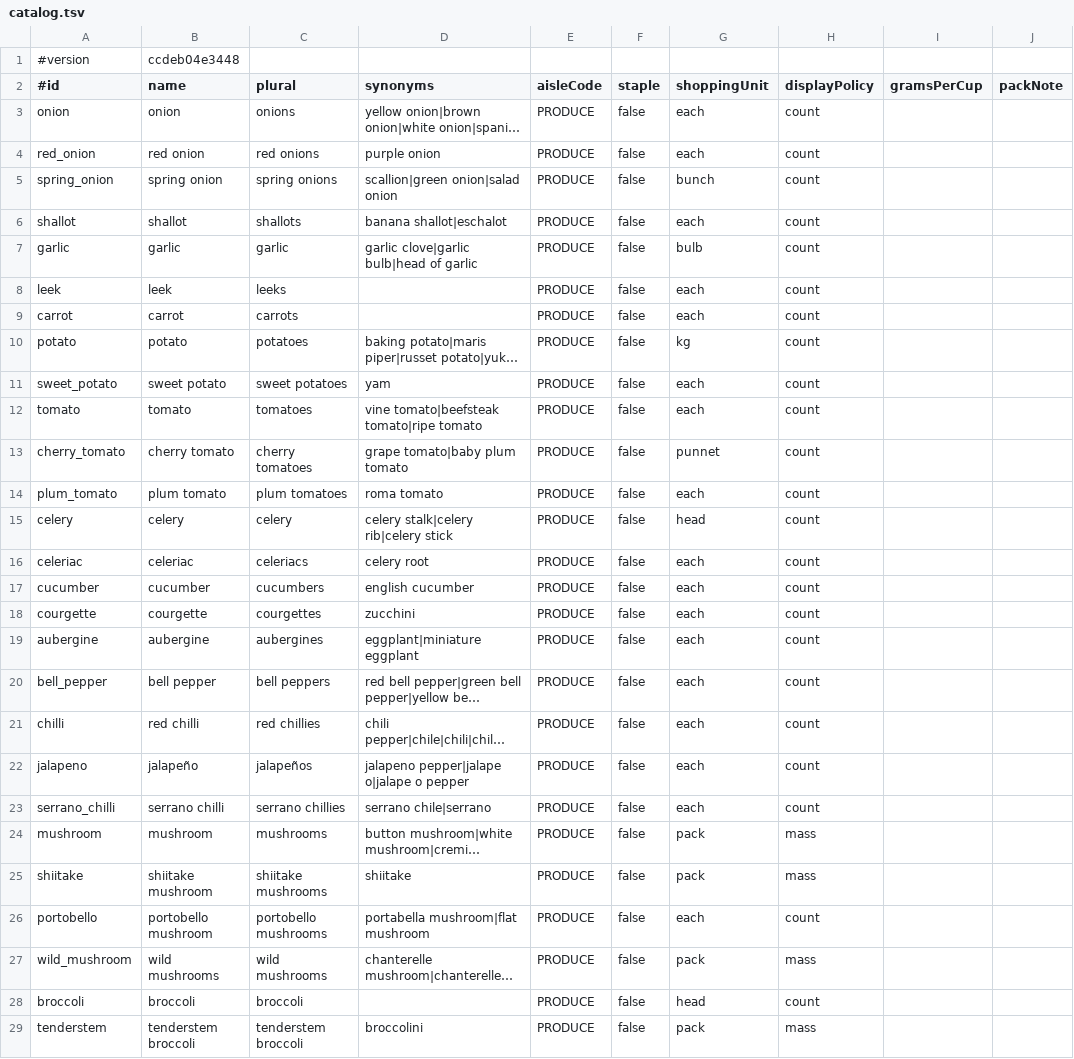
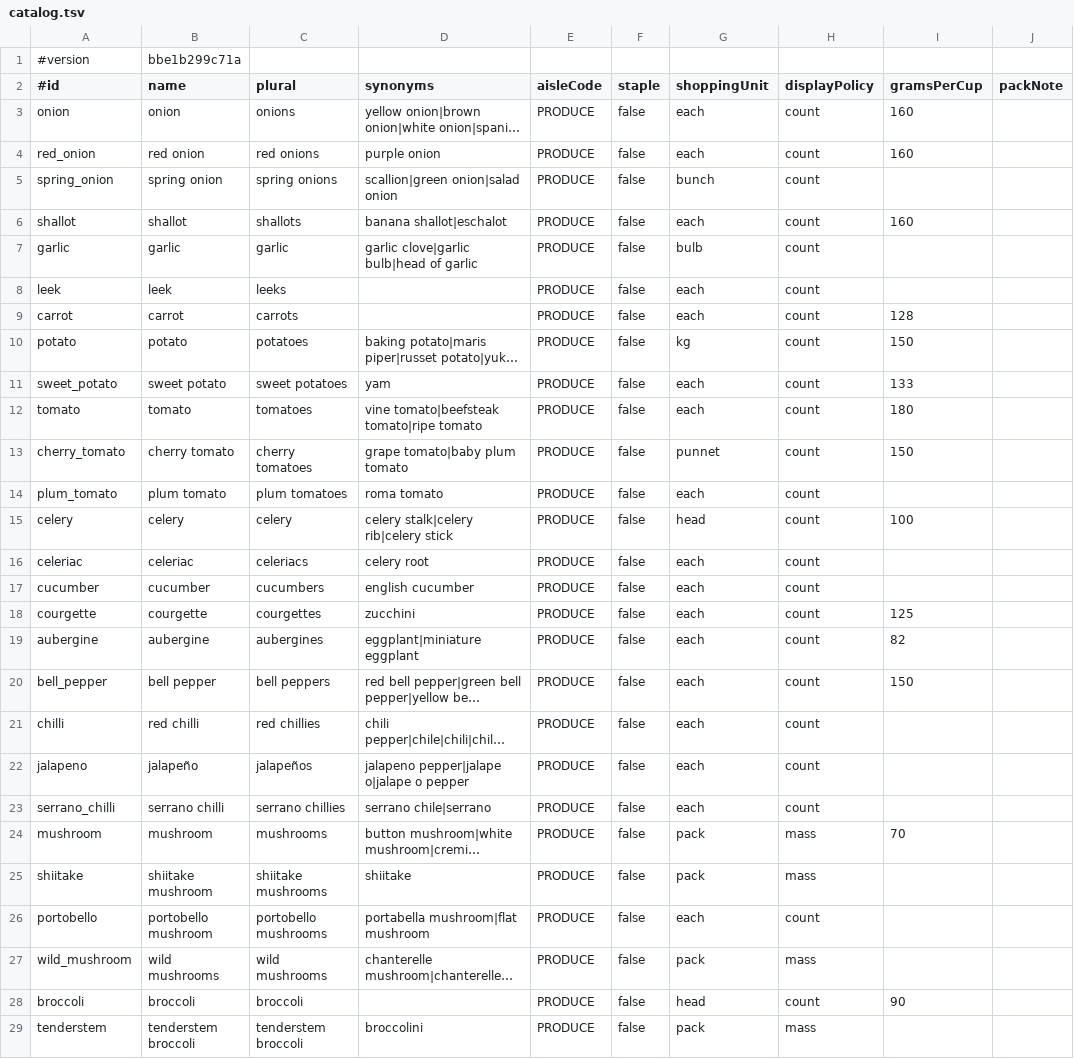
Before and after one commit to Robert4lyf/HyperShop, a TSV file: android/core/src/main/resources/catalog/catalog.tsv, drawn as a sheet; only a part is shown; long unchanged cells end in …; the diff covers the shown part only; the diff names each change by its address in the sheet, - before the commit and + after, or states it on an @@ line.

```diff
--- a/android/core/src/main/resources/catalog/catalog.tsv
+++ b/android/core/src/main/resources/catalog/catalog.tsv
-B1 (name): ccdeb04e3448
+B1 (name): bbe1b299c71a
-I3:I4 (gramsPerCup): (empty)
+I3:I4 (gramsPerCup): 160
-I6 (gramsPerCup): (empty)
+I6 (gramsPerCup): 160
-I9 (gramsPerCup): (empty)
+I9 (gramsPerCup): 128
-I10 (gramsPerCup): (empty)
+I10 (gramsPerCup): 150
-I11 (gramsPerCup): (empty)
+I11 (gramsPerCup): 133
-I12 (gramsPerCup): (empty)
+I12 (gramsPerCup): 180
-I13 (gramsPerCup): (empty)
+I13 (gramsPerCup): 150
-I15 (gramsPerCup): (empty)
+I15 (gramsPerCup): 100
-I18 (gramsPerCup): (empty)
+I18 (gramsPerCup): 125
-I19 (gramsPerCup): (empty)
+I19 (gramsPerCup): 82
-I20 (gramsPerCup): (empty)
+I20 (gramsPerCup): 150
-I24 (gramsPerCup): (empty)
+I24 (gramsPerCup): 70
-I28 (gramsPerCup): (empty)
+I28 (gramsPerCup): 90
```
Also changed, not shown: 86 edited cells elsewhere in this file, catalog/ingredients.csv, 6 other files.
